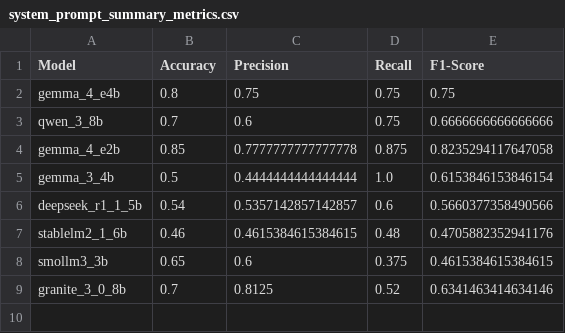
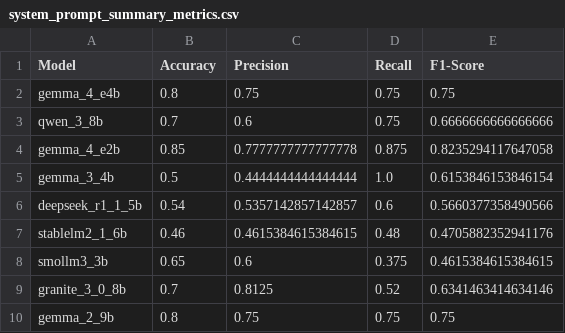
Before and after one commit to kvdep/NLP_CLICKBAIT_PROMPTING_EXP_LOG, a CSV file: results/system_prompt_summary_metrics.csv, drawn as a sheet; the diff names each change by its address in the sheet, - before the commit and + after, or states it on an @@ line.

Commit message:
[MAIN] Add exp system_prompt for heavy model gemma_2_9b

```diff
--- a/results/system_prompt_summary_metrics.csv
+++ b/results/system_prompt_summary_metrics.csv
+row 10: gemma_2_9b | 0.8 | 0.75 | 0.75 | 0.75
```
Also changed, not shown: results/zero_shot_limited_summary_metrics.csv, 2 other files.
